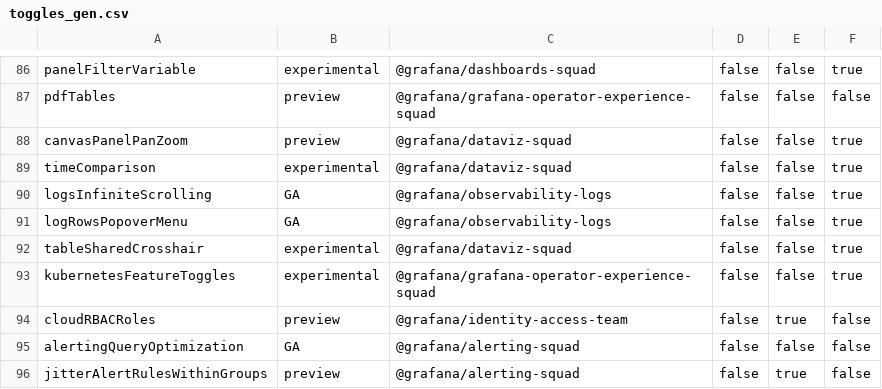
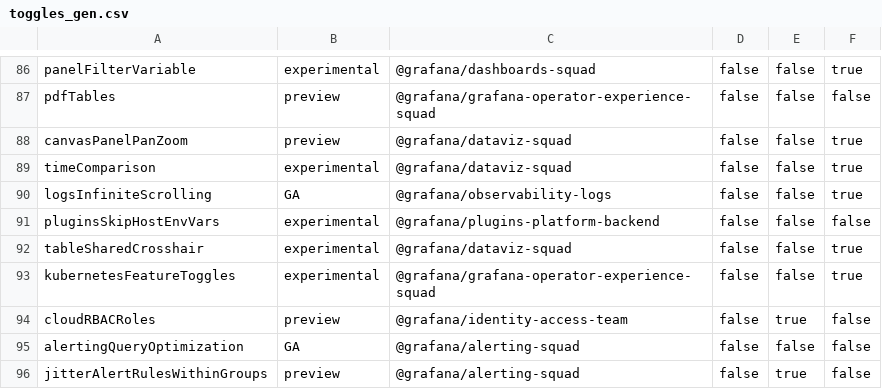
Before and after one commit to hanzoai/dashboards, a CSV file: pkg/services/featuremgmt/toggles_gen.csv, drawn as a sheet; only a part is shown, gaps mark what is left out.

Commit message:
Logs: Feature flag logRowsPopoverMenu removed (#113583)
* logRowsPopoverMenu: remove feature flag

* Remove import

* Remove feature flag

```diff
--- a/pkg/services/featuremgmt/toggles_gen.csv
+++ b/pkg/services/featuremgmt/toggles_gen.csv
@@ -90,3 +90,3 @@ timeComparison,experimental,@grafana/dataviz-squad,false,false,true
 logsInfiniteScrolling,GA,@grafana/observability-logs,false,false,true
-logRowsPopoverMenu,GA,@grafana/observability-logs,false,false,true
+pluginsSkipHostEnvVars,experimental,@grafana/plugins-platform-backend,false,false,false
 tableSharedCrosshair,experimental,@grafana/dataviz-squad,false,false,true
```
Also changed, not shown: 9 other files.
